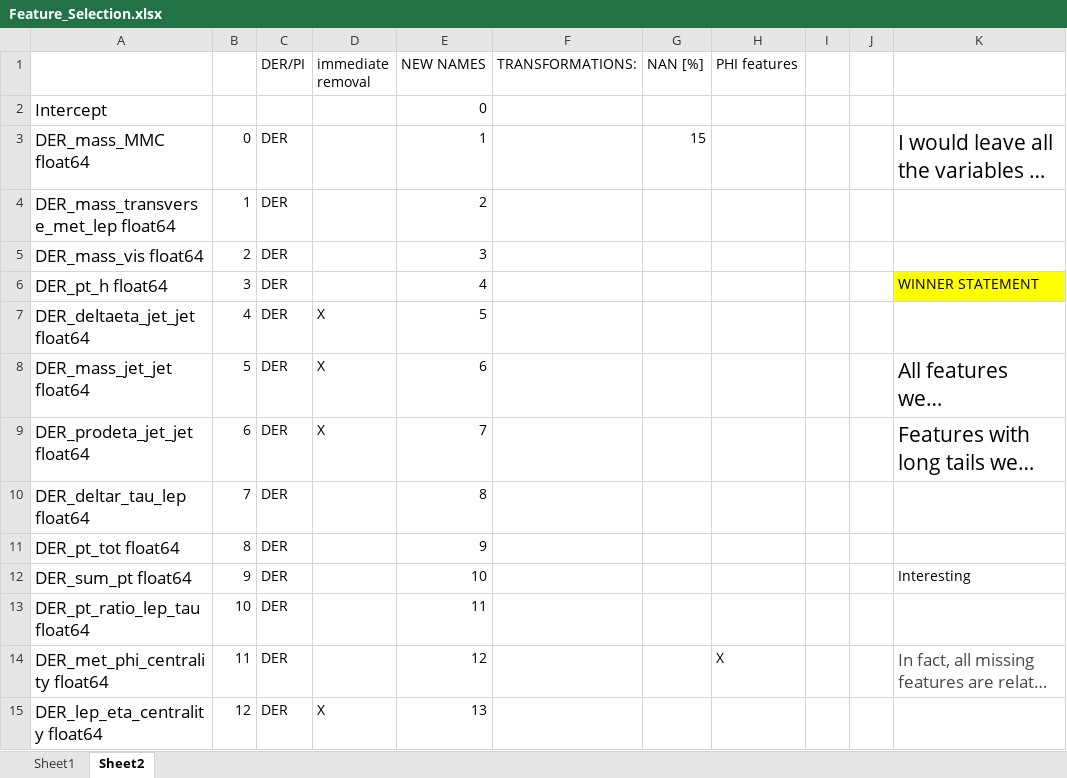
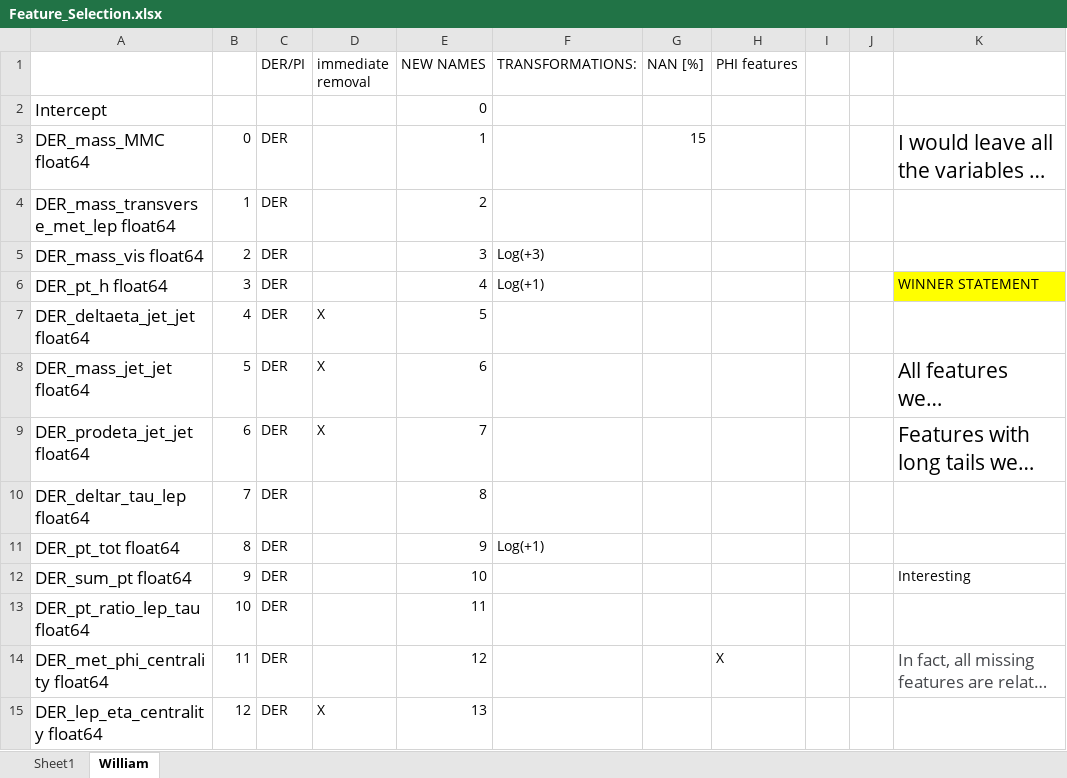
Before and after one commit to dufourc1/ML_CS433_project1, an Excel workbook: Feature_Selection.xlsx, sheet William, drawn as a sheet; only a part is shown; long unchanged cells end in …; values as stored, in another font and other column widths than the file's, no borders; the diff covers the shown part only; the diff names each change by its address in the sheet, - before the commit and + after, or states it on an @@ line.

```diff
--- a/Feature_Selection.xlsx (sheet William)
+++ b/Feature_Selection.xlsx (sheet William)
-sheet tab: Sheet2
+sheet tab: William
-F5 (TRANSFORMATIONS:): (empty)
+F5 (TRANSFORMATIONS:): Log(+3)
-F6 (TRANSFORMATIONS:): (empty)
+F6 (TRANSFORMATIONS:): Log(+1)
-F11 (TRANSFORMATIONS:): (empty)
+F11 (TRANSFORMATIONS:): Log(+1)
```
Also changed, not shown: 5 edited cells elsewhere in this sheet, 5 other files.
